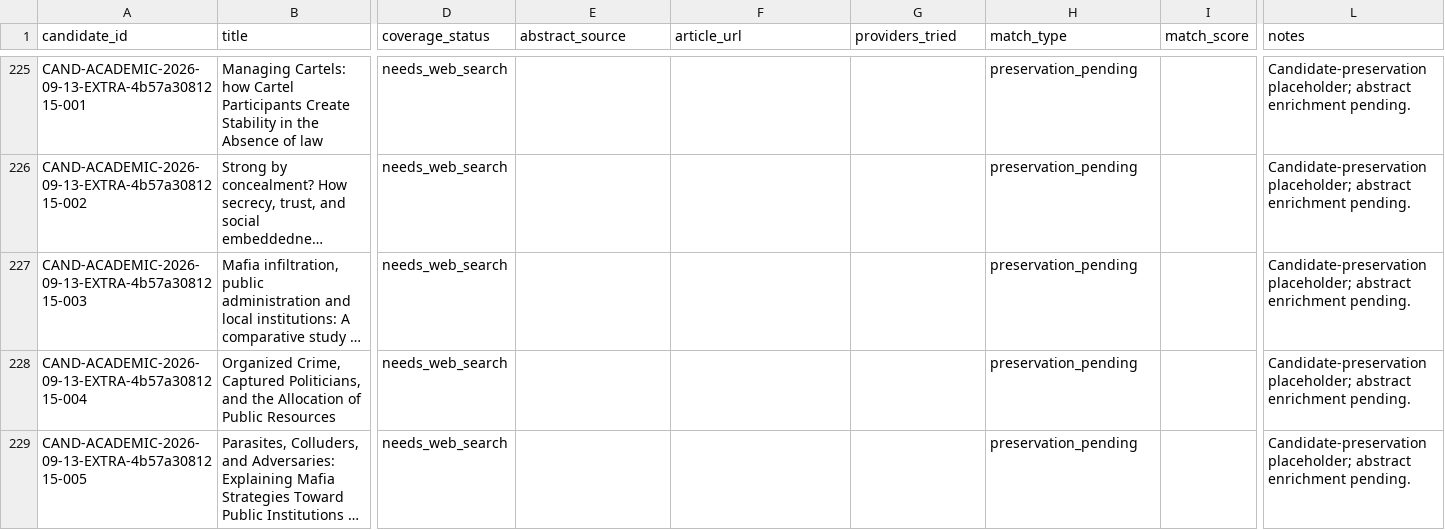
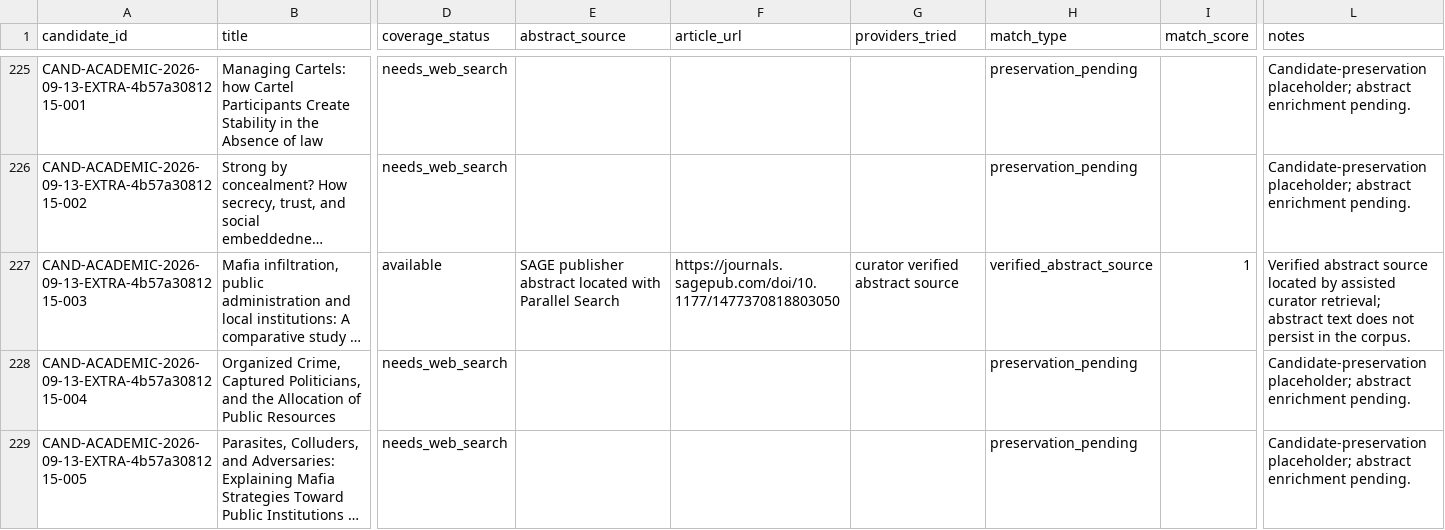
Before and after one commit to colazeta/criminal_infiltration_in_legal_economy_review, a CSV file: data/curation/abstract_coverage.csv, drawn as a sheet; only a part is shown, gaps mark what is left out; long unchanged cells end in …; the diff names each change by its address in the sheet, - before the commit and + after, or states it on an @@ line.

```diff
--- a/data/curation/abstract_coverage.csv
+++ b/data/curation/abstract_coverage.csv
-D227 (coverage_status): needs_web_search
+D227 (coverage_status): available
-E227 (abstract_source): (empty)
+E227 (abstract_source): SAGE publisher abstract located with Parallel Search
-F227 (article_url): (empty)
+F227 (article_url): https://journals.sagepub.com/doi/10.1177/1477370818803050
-G227 (providers_tried): (empty)
+G227 (providers_tried): curator verified abstract source
-H227 (match_type): preservation_pending
+H227 (match_type): verified_abstract_source
-I227 (match_score): (empty)
+I227 (match_score): 1
-L227 (notes): Candidate-preservation placeholder; abstract enrichment pending.
+L227 (notes): Verified abstract source located by assisted curator retrieval; abstract text does not persist in the corpus.
```
Also changed, not shown: data/curation/retrieval_coverage.csv.
